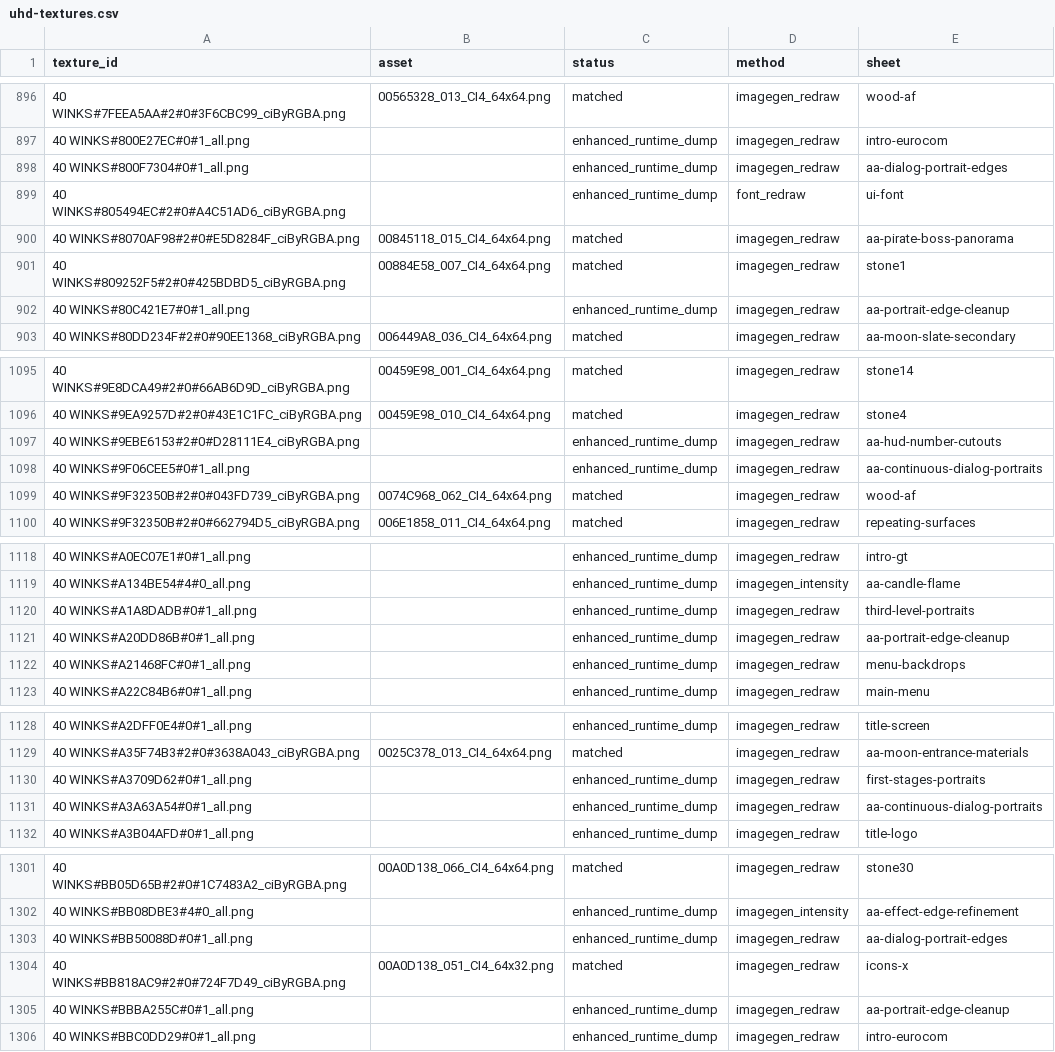
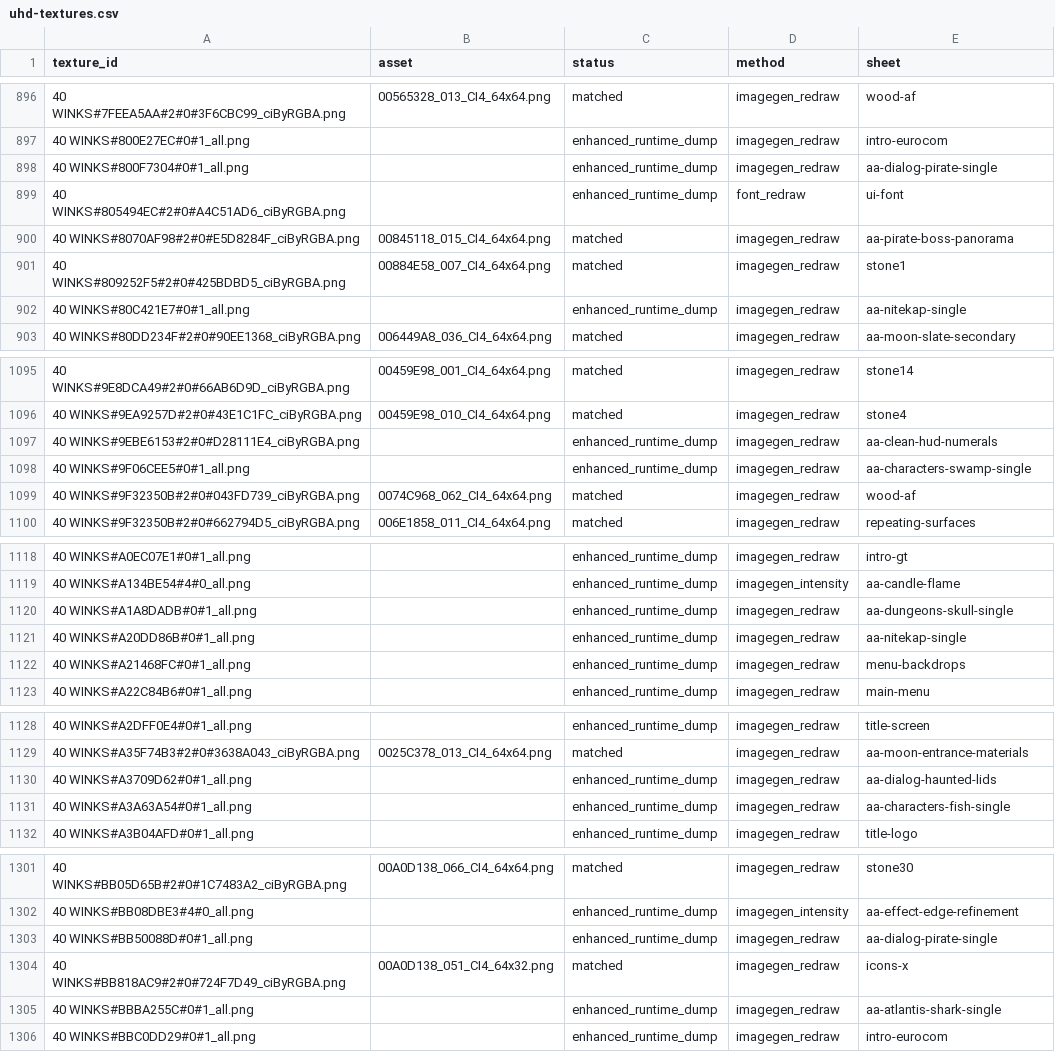
Before and after one commit to IvoFehn/40-winks-hd, a CSV file: docs/uhd-textures.csv, drawn as a sheet; only a part is shown, gaps mark what is left out; the diff covers the shown part only.

```diff
--- a/docs/uhd-textures.csv
+++ b/docs/uhd-textures.csv
@@ -897,3 +897,3 @@ texture_id,asset,status,method,sheet
 40 WINKS#800E27EC#0#1_all.png,,enhanced_runtime_dump,imagegen_redraw,intro-eurocom
-40 WINKS#800F7304#0#1_all.png,,enhanced_runtime_dump,imagegen_redraw,aa-dialog-portrait-edges
+40 WINKS#800F7304#0#1_all.png,,enhanced_runtime_dump,imagegen_redraw,aa-dialog-pirate-single
 40 WINKS#805494EC#2#0#A4C51AD6_ciByRGBA.png,,enhanced_runtime_dump,font_redraw,ui-font
@@ -901,3 +901,3 @@ texture_id,asset,status,method,sheet
 40 WINKS#809252F5#2#0#425BDBD5_ciByRGBA.png,00884E58_007_CI4_64x64.png,matched,imagegen_redraw,stone1
-40 WINKS#80C421E7#0#1_all.png,,enhanced_runtime_dump,imagegen_redraw,aa-portrait-edge-cleanup
+40 WINKS#80C421E7#0#1_all.png,,enhanced_runtime_dump,imagegen_redraw,aa-nitekap-single
 40 WINKS#80DD234F#2#0#90EE1368_ciByRGBA.png,006449A8_036_CI4_64x64.png,matched,imagegen_redraw,aa-moon-slate-secondary
@@ -1096,4 +1096,4 @@ texture_id,asset,status,method,sheet
 40 WINKS#9EA9257D#2#0#43E1C1FC_ciByRGBA.png,00459E98_010_CI4_64x64.png,matched,imagegen_redraw,stone4
-40 WINKS#9EBE6153#2#0#D28111E4_ciByRGBA.png,,enhanced_runtime_dump,imagegen_redraw,aa-hud-number-cutouts
-40 WINKS#9F06CEE5#0#1_all.png,,enhanced_runtime_dump,imagegen_redraw,aa-continuous-dialog-portraits
+40 WINKS#9EBE6153#2#0#D28111E4_ciByRGBA.png,,enhanced_runtime_dump,imagegen_redraw,aa-clean-hud-numerals
+40 WINKS#9F06CEE5#0#1_all.png,,enhanced_runtime_dump,imagegen_redraw,aa-characters-swamp-single
 40 WINKS#9F32350B#2#0#043FD739_ciByRGBA.png,0074C968_062_CI4_64x64.png,matched,imagegen_redraw,wood-af
@@ -1119,4 +1119,4 @@ texture_id,asset,status,method,sheet
 40 WINKS#A134BE54#4#0_all.png,,enhanced_runtime_dump,imagegen_intensity,aa-candle-flame
-40 WINKS#A1A8DADB#0#1_all.png,,enhanced_runtime_dump,imagegen_redraw,third-level-portraits
-40 WINKS#A20DD86B#0#1_all.png,,enhanced_runtime_dump,imagegen_redraw,aa-portrait-edge-cleanup
+40 WINKS#A1A8DADB#0#1_all.png,,enhanced_runtime_dump,imagegen_redraw,aa-dungeons-skull-single
+40 WINKS#A20DD86B#0#1_all.png,,enhanced_runtime_dump,imagegen_redraw,aa-nitekap-single
 40 WINKS#A21468FC#0#1_all.png,,enhanced_runtime_dump,imagegen_redraw,menu-backdrops
@@ -1129,4 +1129,4 @@ texture_id,asset,status,method,sheet
 40 WINKS#A35F74B3#2#0#3638A043_ciByRGBA.png,0025C378_013_CI4_64x64.png,matched,imagegen_redraw,aa-moon-entrance-materials
-40 WINKS#A3709D62#0#1_all.png,,enhanced_runtime_dump,imagegen_redraw,first-stages-portraits
-40 WINKS#A3A63A54#0#1_all.png,,enhanced_runtime_dump,imagegen_redraw,aa-continuous-dialog-portraits
+40 WINKS#A3709D62#0#1_all.png,,enhanced_runtime_dump,imagegen_redraw,aa-dialog-haunted-lids
+40 WINKS#A3A63A54#0#1_all.png,,enhanced_runtime_dump,imagegen_redraw,aa-characters-fish-single
 40 WINKS#A3B04AFD#0#1_all.png,,enhanced_runtime_dump,imagegen_redraw,title-logo
@@ -1302,5 +1302,5 @@ texture_id,asset,status,method,sheet
 40 WINKS#BB08DBE3#4#0_all.png,,enhanced_runtime_dump,imagegen_intensity,aa-effect-edge-refinement
-40 WINKS#BB50088D#0#1_all.png,,enhanced_runtime_dump,imagegen_redraw,aa-dialog-portrait-edges
+40 WINKS#BB50088D#0#1_all.png,,enhanced_runtime_dump,imagegen_redraw,aa-dialog-pirate-single
 40 WINKS#BB818AC9#2#0#724F7D49_ciByRGBA.png,00A0D138_051_CI4_64x32.png,matched,imagegen_redraw,icons-x
-40 WINKS#BBBA255C#0#1_all.png,,enhanced_runtime_dump,imagegen_redraw,aa-portrait-edge-cleanup
+40 WINKS#BBBA255C#0#1_all.png,,enhanced_runtime_dump,imagegen_redraw,aa-atlantis-shark-single
 40 WINKS#BBC0DD29#0#1_all.png,,enhanced_runtime_dump,imagegen_redraw,intro-eurocom
```
Also changed, not shown: 105 edited cells elsewhere in this file, docs/hd-textures.csv, 6 other files.
